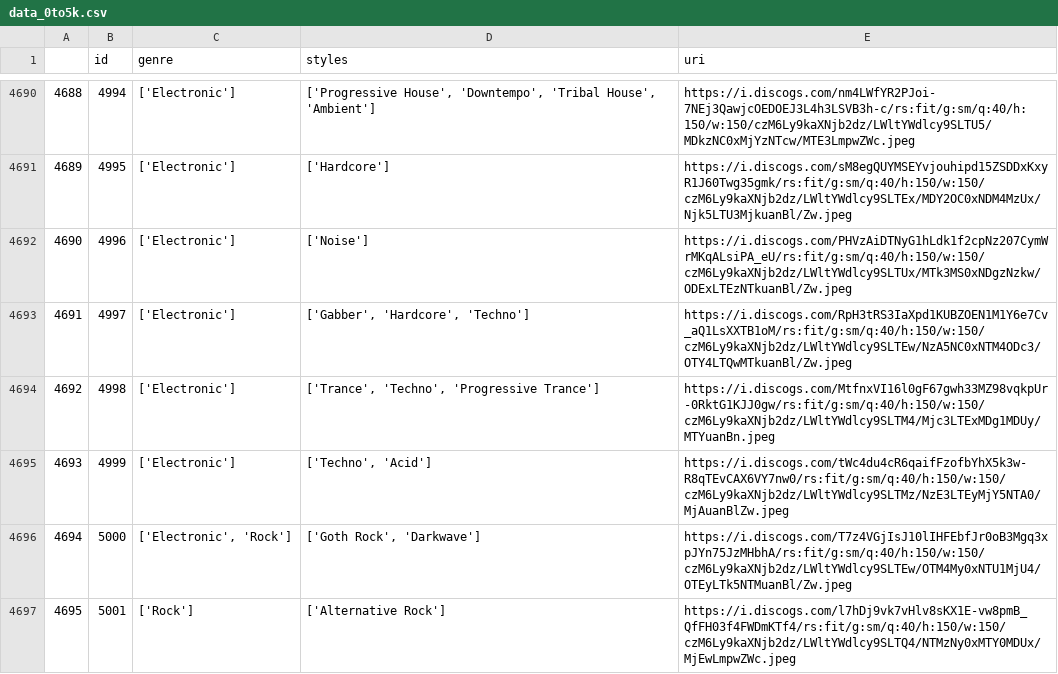
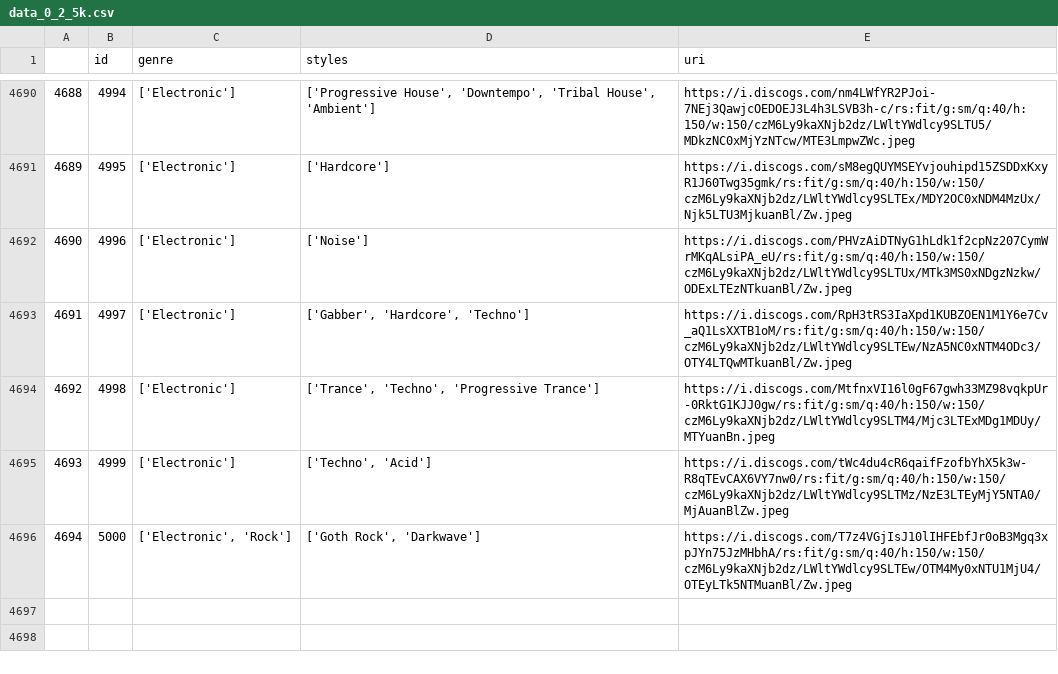
Before and after one commit to cid2rrrr/0220dbtest, a CSV file: data/data_0_2_5k.csv (was data_0to5k.csv), drawn as a sheet; only a part is shown, gaps mark what is left out.

```diff
--- a/data_0to5k.csv
+++ b/data/data_0_2_5k.csv
@@ -4696,2 +4696 @@
 4694,5000,"['Electronic', 'Rock']","['Goth Rock', 'Darkwave']",https://i.discogs.com/T7z4VGjIsJ10lIHFEbfJr0oB3Mgq3xpJYn75JzMHbhA/rs:fit/g:sm/q:40/h:150/w:150/czM6Ly9kaXNjb2dz/LWltYWdlcy9SLTEw/OTM4My0xNTU1MjU4/OTEyLTk5NTMuanBl/Zw.jpeg
-4695,5001,['Rock'],['Alternative Rock'],https://i.discogs.com/l7hDj9vk7vHlv8sKX1E-vw8pmB_QfFH03f4FWDmKTf4/rs:fit/g:sm/q:40/h:150/w:150/czM6Ly9kaXNjb2dz/LWltYWdlcy9SLTQ4/NTMzNy0xMTY0MDUx/MjEwLmpwZWc.jpeg
```
Also changed, not shown: 28 other files.
